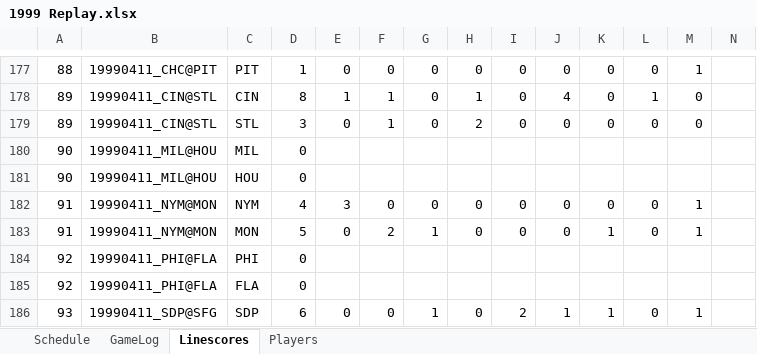
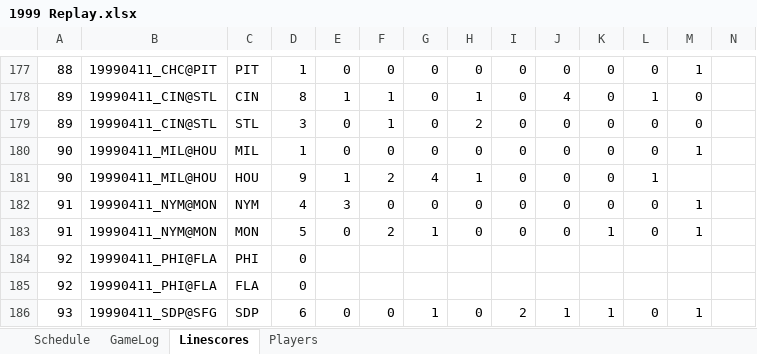
Before and after one commit to jrg06009/JGSOM, an Excel workbook: data/1999 Replay.xlsx, sheet Linescores, drawn as a sheet; only a part is shown, gaps mark what is left out; values as stored, in another font and other column widths than the file's, no borders; removed rows and columns are numbered as before the commit, all else as after; rows hold the shown columns only; the diff names each change by its address in the sheet, - before the commit and + after, or states it on an @@ line.

```diff
--- a/data/1999 Replay.xlsx (sheet Linescores)
+++ b/data/1999 Replay.xlsx (sheet Linescores)
-row 180: 90 | 19990411_MIL@HOU | MIL | 0
-row 181: 90 | 19990411_MIL@HOU | HOU | 0
+row 180: 90 | 19990411_MIL@HOU | MIL | 1 | 0 | 0 | 0 | 0 | 0 | 0 | 0 | 0 | 1
+row 181: 90 | 19990411_MIL@HOU | HOU | 9 | 1 | 2 | 4 | 1 | 0 | 0 | 0 | 1
```
Also changed, not shown: sheet GameLog, sheet Schedule.
